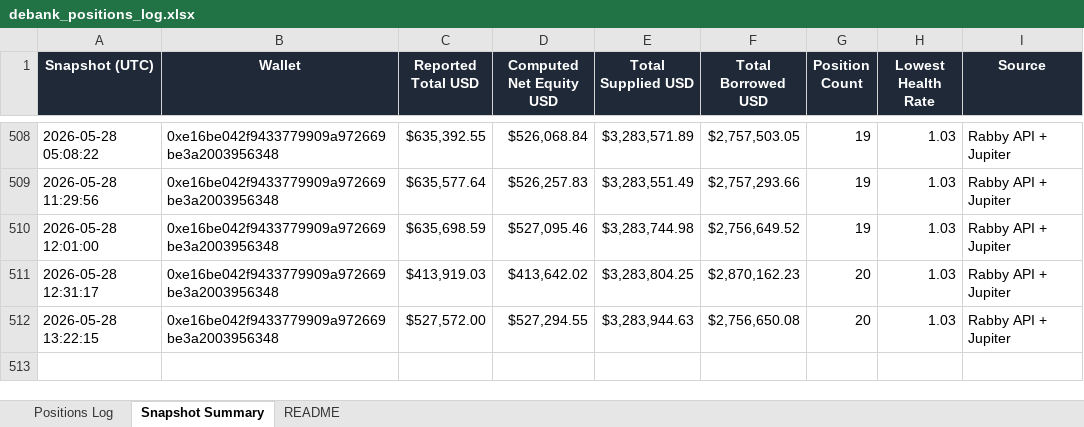
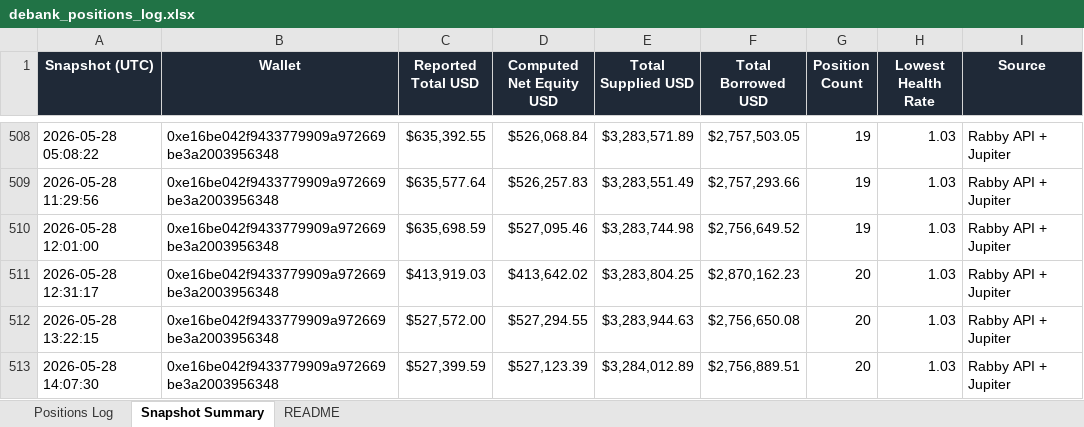
Before and after one commit to crypto-dashboard-777/defi-dashboard, an Excel workbook: outputs/debank_positions_log.xlsx, sheet Snapshot Summary, drawn as a sheet; only a part is shown, gaps mark what is left out; values as stored, in another font and other column widths than the file's, no borders; the diff names each change by its address in the sheet, - before the commit and + after, or states it on an @@ line.

```diff
--- a/outputs/debank_positions_log.xlsx (sheet Snapshot Summary)
+++ b/outputs/debank_positions_log.xlsx (sheet Snapshot Summary)
+row 513: 2026-05-28 14:07:30 | 0xe16be042f9433779909a972669be3a2003956348 | $527,399.59 | $527,123.39 | $3,284,012.89 | $2,756,889.51 | 20 | 1.03 | Rabby API + Jupiter
```
Also changed, not shown: sheet Positions Log, 6 other files.
